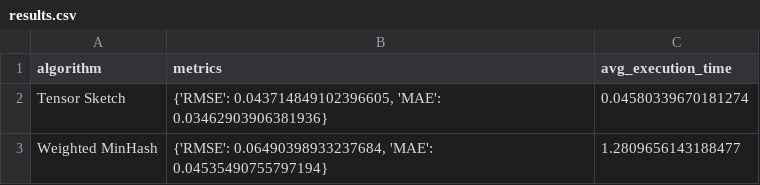
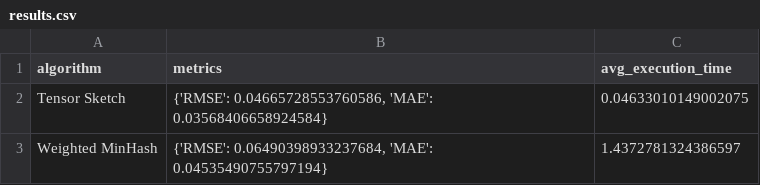
Before and after one commit to Jas000n/BigData_CSGY6513_24Sp, a CSV file: results.csv, drawn as a sheet.

```diff
--- a/results.csv
+++ b/results.csv
@@ -1,3 +1,3 @@
 algorithm,metrics,avg_execution_time
-Tensor Sketch,"{'RMSE': 0.043714849102396605, 'MAE': 0.03462903906381936}",0.04580339670181274
-Weighted MinHash,"{'RMSE': 0.06490398933237684, 'MAE': 0.04535490755797194}",1.2809656143188477
+Tensor Sketch,"{'RMSE': 0.04665728553760586, 'MAE': 0.03568406658924584}",0.04633010149002075
+Weighted MinHash,"{'RMSE': 0.06490398933237684, 'MAE': 0.04535490755797194}",1.4372781324386597
```
Also changed, not shown: 5 other files.
